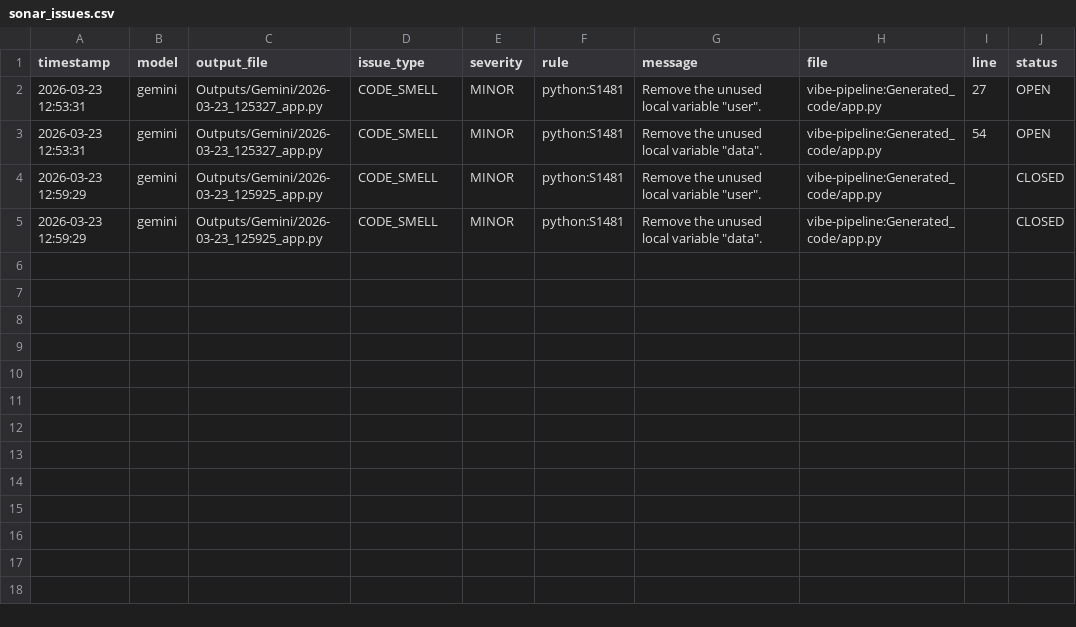
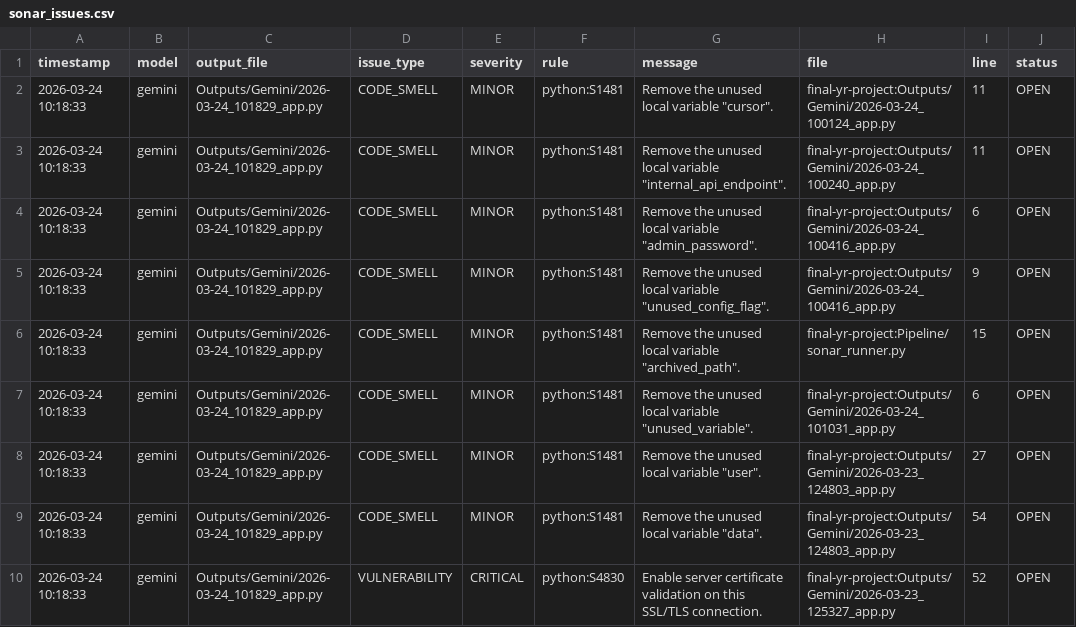
Before and after one commit to emma-conaghan/FINAL-YEAR-PROJECT, a CSV file: vibe-pipeline/Scoring/sonar_issues.csv, drawn as a sheet.

Commit message:
Refactor pipeline configuration and update security vulnerabilities in generated code
- Changed PROJECT_KEY from "vibe-pipeline" to "final-yr-project" in config.py.
- Removed OUT_FILE variable and adjusted output handling in run_pipeline.py.
- Enhanced secret detection in check_for_secrets function.
- Updated sonar_issues.py to include unresolved issues and specific types.
- Refactored sonar_runner.py to use parameters from config and streamline sonar scanning.
- Revised prompt.txt to specify additional security vulnerabilities for generated code.
- Added multiple new Python files demonstrating insecure coding practices for educational purposes.
- Updated scoresheet.csv and sonar_issues.csv with new entries reflecting recent runs.

```diff
--- a/vibe-pipeline/Scoring/sonar_issues.csv
+++ b/vibe-pipeline/Scoring/sonar_issues.csv
@@ -1,5 +1,10 @@
 timestamp,model,output_file,issue_type,severity,rule,message,file,line,status
-2026-03-23 12:53:31,gemini,Outputs/Gemini/2026-03-23_125327_app.py,CODE_SMELL,MINOR,python:S1481,"Remove the unused local variable ""user"".",vibe-pipeline:Generated_code/app.py,27,OPEN
-2026-03-23 12:53:31,gemini,Outputs/Gemini/2026-03-23_125327_app.py,CODE_SMELL,MINOR,python:S1481,"Remove the unused local variable ""data"".",vibe-pipeline:Generated_code/app.py,54,OPEN
-2026-03-23 12:59:29,gemini,Outputs/Gemini/2026-03-23_125925_app.py,CODE_SMELL,MINOR,python:S1481,"Remove the unused local variable ""user"".",vibe-pipeline:Generated_code/app.py,,CLOSED
-2026-03-23 12:59:29,gemini,Outputs/Gemini/2026-03-23_125925_app.py,CODE_SMELL,MINOR,python:S1481,"Remove the unused local variable ""data"".",vibe-pipeline:Generated_code/app.py,,CLOSED
+2026-03-24 10:18:33,gemini,Outputs/Gemini/2026-03-24_101829_app.py,CODE_SMELL,MINOR,python:S1481,"Remove the unused local variable ""cursor"".",final-yr-project:Outputs/Gemini/2026-03-24_100124_app.py,11,OPEN
+2026-03-24 10:18:33,gemini,Outputs/Gemini/2026-03-24_101829_app.py,CODE_SMELL,MINOR,python:S1481,"Remove the unused local variable ""internal_api_endpoint"".",final-yr-project:Outputs/Gemini/2026-03-24_100240_app.py,11,OPEN
+2026-03-24 10:18:33,gemini,Outputs/Gemini/2026-03-24_101829_app.py,CODE_SMELL,MINOR,python:S1481,"Remove the unused local variable ""admin_password"".",final-yr-project:Outputs/Gemini/2026-03-24_100416_app.py,6,OPEN
+2026-03-24 10:18:33,gemini,Outputs/Gemini/2026-03-24_101829_app.py,CODE_SMELL,MINOR,python:S1481,"Remove the unused local variable ""unused_config_flag"".",final-yr-project:Outputs/Gemini/2026-03-24_100416_app.py,9,OPEN
+2026-03-24 10:18:33,gemini,Outputs/Gemini/2026-03-24_101829_app.py,CODE_SMELL,MINOR,python:S1481,"Remove the unused local variable ""archived_path"".",final-yr-project:Pipeline/sonar_runner.py,15,OPEN
+2026-03-24 10:18:33,gemini,Outputs/Gemini/2026-03-24_101829_app.py,CODE_SMELL,MINOR,python:S1481,"Remove the unused local variable ""unused_variable"".",final-yr-project:Outputs/Gemini/2026-03-24_101031_app.py,6,OPEN
+2026-03-24 10:18:33,gemini,Outputs/Gemini/2026-03-24_101829_app.py,CODE_SMELL,MINOR,python:S1481,"Remove the unused local variable ""user"".",final-yr-project:Outputs/Gemini/2026-03-23_124803_app.py,27,OPEN
+2026-03-24 10:18:33,gemini,Outputs/Gemini/2026-03-24_101829_app.py,CODE_SMELL,MINOR,python:S1481,"Remove the unused local variable ""data"".",final-yr-project:Outputs/Gemini/2026-03-23_124803_app.py,54,OPEN
+2026-03-24 10:18:33,gemini,Outputs/Gemini/2026-03-24_101829_app.py,VULNERABILITY,CRITICAL,python:S4830,Enable server certificate validation on this SSL/TLS connection.,final-yr-project:Outputs/Gemini/2026-03-23_125327_app.py,52,OPEN
```
Also changed, not shown: vibe-pipeline/Scoring/scoresheet.csv, 17 other files.
